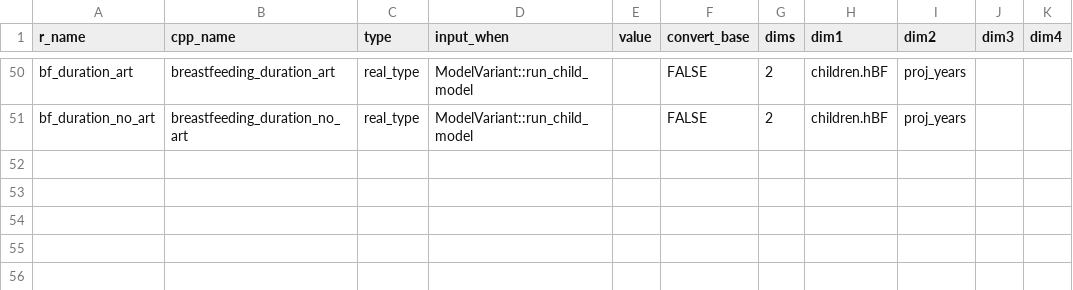
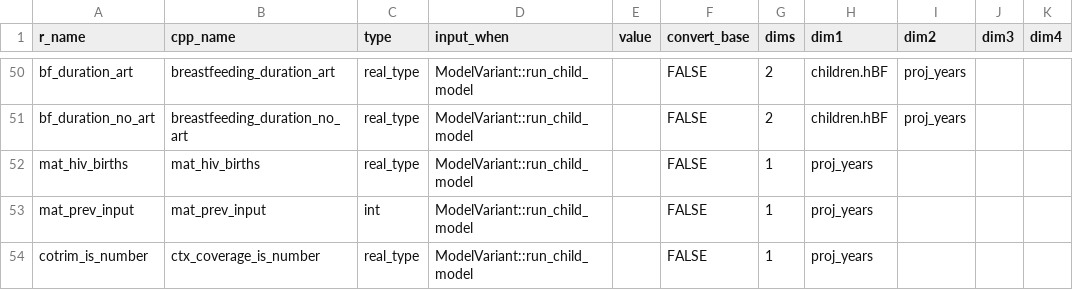
Before and after one commit to hivtools/leapfrog, a CSV file: inst/cpp_generation/model_input.csv, drawn as a sheet; only a part is shown, gaps mark what is left out.

Commit message:
added cotrim but commented out

```diff
--- a/inst/cpp_generation/model_input.csv
+++ b/inst/cpp_generation/model_input.csv
@@ -51 +51,4 @@ bf_duration_art,breastfeeding_duration_art,real_type,ModelVariant::run_child_mod
 bf_duration_no_art,breastfeeding_duration_no_art,real_type,ModelVariant::run_child_model,,FALSE,2,children.hBF,proj_years,,
+mat_hiv_births,mat_hiv_births,real_type,ModelVariant::run_child_model,,FALSE,1,proj_years,,,
+mat_prev_input,mat_prev_input,int,ModelVariant::run_child_model,,FALSE,1,proj_years,,,
+cotrim_is_number,ctx_coverage_is_number,real_type,ModelVariant::run_child_model,,FALSE,1,proj_years,,,
```
Also changed, not shown: 3 other files.
